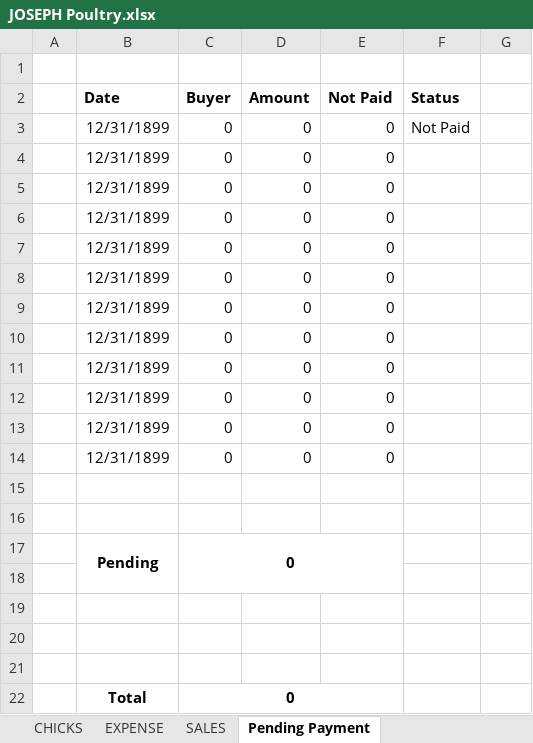
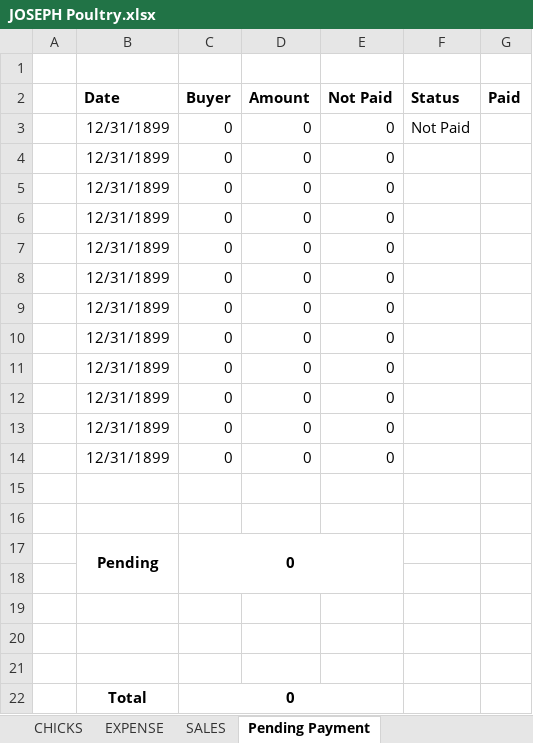
Before and after one commit to Joseph-KB/Agri-Excel, an Excel workbook: JOSEPH Poultry.xlsx, sheet Pending Payment, drawn as a sheet; values as stored, in another font and other column widths than the file's, no borders; the diff names each change by its address in the sheet, - before the commit and + after, or states it on an @@ line.

Commit message:
Added file salary of employee And edit in payment pending in joseph Poultry

```diff
--- a/JOSEPH Poultry.xlsx (sheet Pending Payment)
+++ b/JOSEPH Poultry.xlsx (sheet Pending Payment)
-G2: (empty)
+G2: Paid
```
Also changed, not shown: formulas that keep their value, 1 other file.
